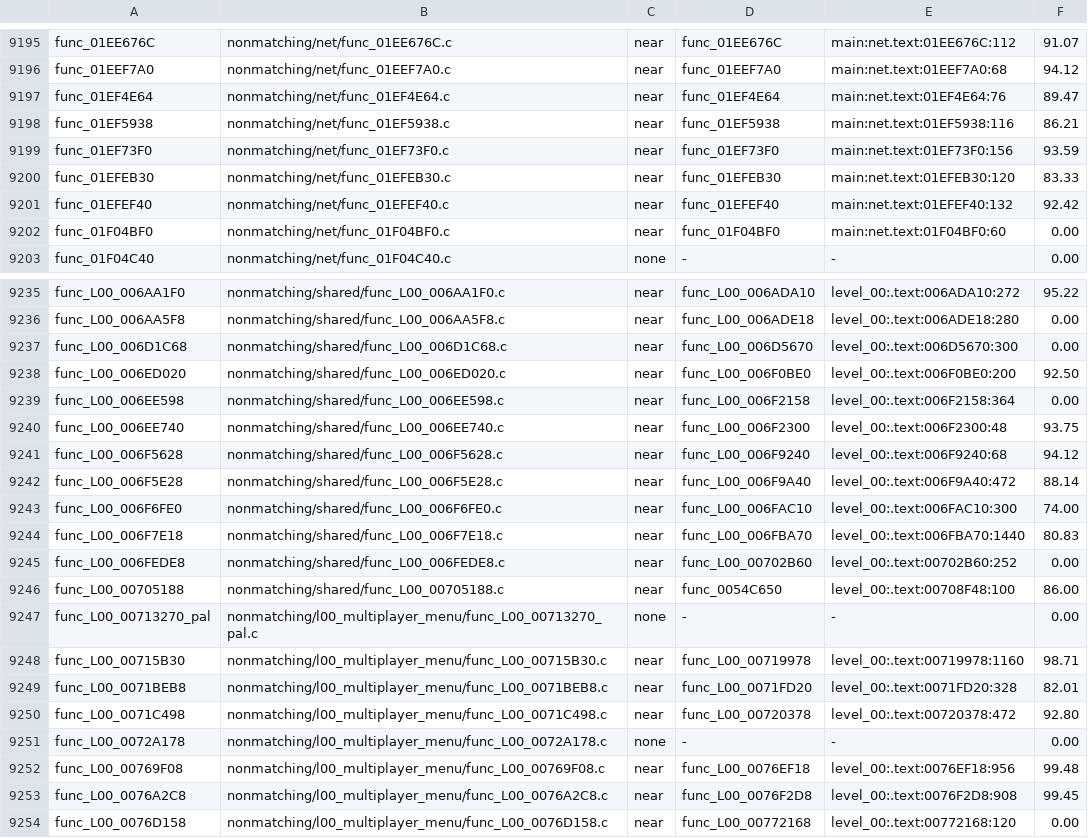
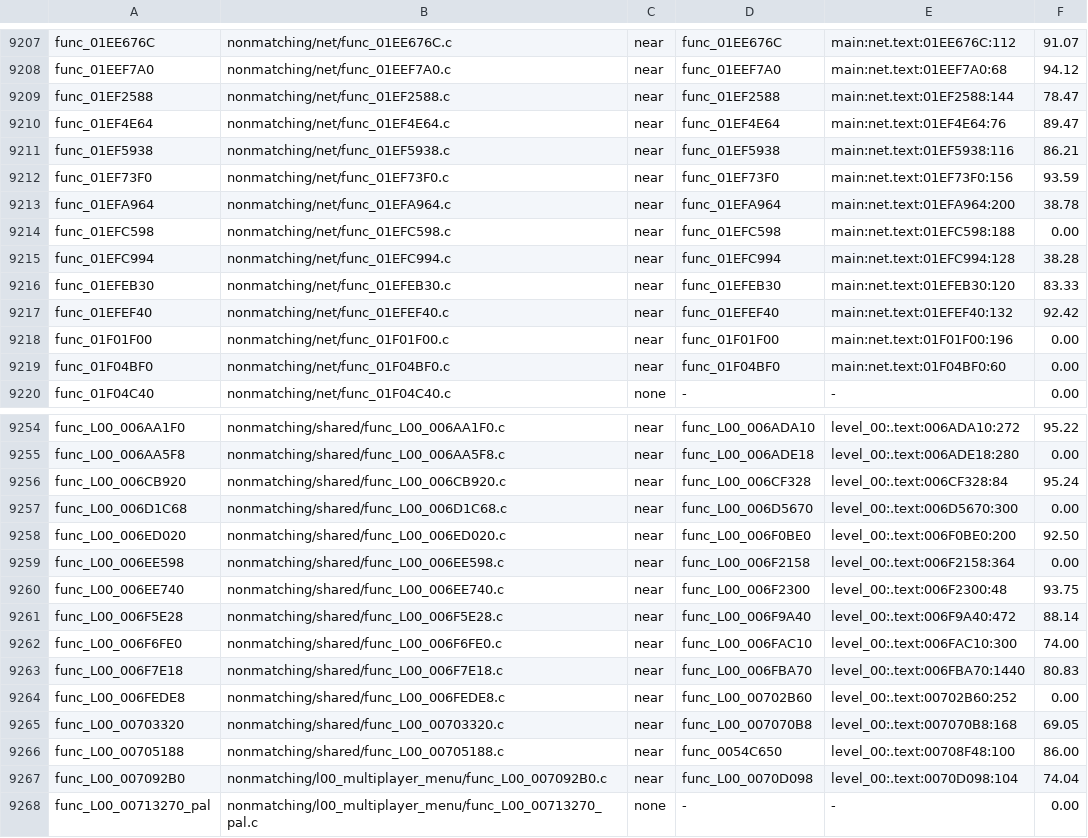
Before and after one commit to OpenRAC/rac4-decomp, a TSV file: config/pal/map.tsv, drawn as a sheet; only a part is shown, gaps mark what is left out; the shorter side is filled out with more unchanged rows; the diff covers the shown part only.

```diff
--- a/config/pal/map.tsv
+++ b/config/pal/map.tsv
@@ -9196,2 +9208,3 @@ func_01EE676C	nonmatching/net/func_01EE676C.c	near	func_01EE676C	main:net.text:0
 func_01EEF7A0	nonmatching/net/func_01EEF7A0.c	near	func_01EEF7A0	main:net.text:01EEF7A0:68	94.12
+func_01EF2588	nonmatching/net/func_01EF2588.c	near	func_01EF2588	main:net.text:01EF2588:144	78.47
 func_01EF4E64	nonmatching/net/func_01EF4E64.c	near	func_01EF4E64	main:net.text:01EF4E64:76	89.47
@@ -9199,4 +9212,8 @@ func_01EF5938	nonmatching/net/func_01EF5938.c	near	func_01EF5938	main:net.text:0
 func_01EF73F0	nonmatching/net/func_01EF73F0.c	near	func_01EF73F0	main:net.text:01EF73F0:156	93.59
+func_01EFA964	nonmatching/net/func_01EFA964.c	near	func_01EFA964	main:net.text:01EFA964:200	38.78
+func_01EFC598	nonmatching/net/func_01EFC598.c	near	func_01EFC598	main:net.text:01EFC598:188	0.00
+func_01EFC994	nonmatching/net/func_01EFC994.c	near	func_01EFC994	main:net.text:01EFC994:128	38.28
 func_01EFEB30	nonmatching/net/func_01EFEB30.c	near	func_01EFEB30	main:net.text:01EFEB30:120	83.33
 func_01EFEF40	nonmatching/net/func_01EFEF40.c	near	func_01EFEF40	main:net.text:01EFEF40:132	92.42
+func_01F01F00	nonmatching/net/func_01F01F00.c	near	func_01F01F00	main:net.text:01F01F00:196	0.00
 func_01F04BF0	nonmatching/net/func_01F04BF0.c	near	func_01F04BF0	main:net.text:01F04BF0:60	0.00
@@ -9236,2 +9255,3 @@ func_L00_006AA1F0	nonmatching/shared/func_L00_006AA1F0.c	near	func_L00_006ADA10
 func_L00_006AA5F8	nonmatching/shared/func_L00_006AA5F8.c	near	func_L00_006ADE18	level_00:.text:006ADE18:280	0.00
+func_L00_006CB920	nonmatching/shared/func_L00_006CB920.c	near	func_L00_006CF328	level_00:.text:006CF328:84	95.24
 func_L00_006D1C68	nonmatching/shared/func_L00_006D1C68.c	near	func_L00_006D5670	level_00:.text:006D5670:300	0.00
@@ -9240,3 +9260,2 @@ func_L00_006EE598	nonmatching/shared/func_L00_006EE598.c	near	func_L00_006F2158
 func_L00_006EE740	nonmatching/shared/func_L00_006EE740.c	near	func_L00_006F2300	level_00:.text:006F2300:48	93.75
-func_L00_006F5628	nonmatching/shared/func_L00_006F5628.c	near	func_L00_006F9240	level_00:.text:006F9240:68	94.12
 func_L00_006F5E28	nonmatching/shared/func_L00_006F5E28.c	near	func_L00_006F9A40	level_00:.text:006F9A40:472	88.14
@@ -9245,3 +9264,5 @@ func_L00_006F7E18	nonmatching/shared/func_L00_006F7E18.c	near	func_L00_006FBA70
 func_L00_006FEDE8	nonmatching/shared/func_L00_006FEDE8.c	near	func_L00_00702B60	level_00:.text:00702B60:252	0.00
+func_L00_00703320	nonmatching/shared/func_L00_00703320.c	near	func_L00_007070B8	level_00:.text:007070B8:168	69.05
 func_L00_00705188	nonmatching/shared/func_L00_00705188.c	near	func_0054C650	level_00:.text:00708F48:100	86.00
+func_L00_007092B0	nonmatching/l00_multiplayer_menu/func_L00_007092B0.c	near	func_L00_0070D098	level_00:.text:0070D098:104	74.04
 func_L00_00713270_pal	nonmatching/l00_multiplayer_menu/func_L00_00713270_pal.c	none	-	-	0.00
```
Also changed, not shown: 16 added rows and 1 removed row elsewhere in this file, config/us/map.tsv, 28 other files.
